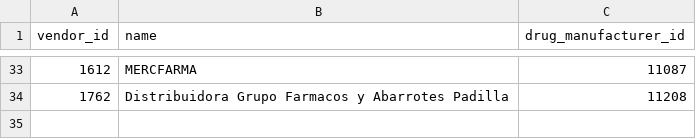
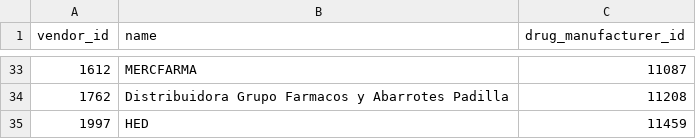
Before and after one commit to r2flows/churn_agent, a CSV file: data/vendors_dm.csv, drawn as a sheet; only a part is shown, gaps mark what is left out.

```diff
--- a/data/vendors_dm.csv
+++ b/data/vendors_dm.csv
@@ -34 +34,2 @@ vendor_id,name,drug_manufacturer_id
 1762,Distribuidora Grupo Farmacos y Abarrotes Padilla,11208
+1997,HED,11459
```
Also changed, not shown: data/pos_address.csv, data/pos_clients_names.csv, 11 other files.
